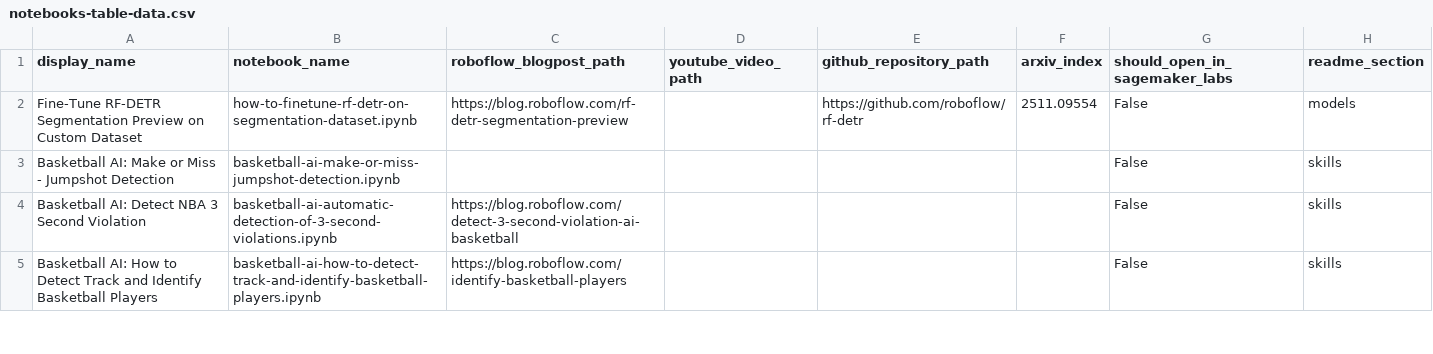
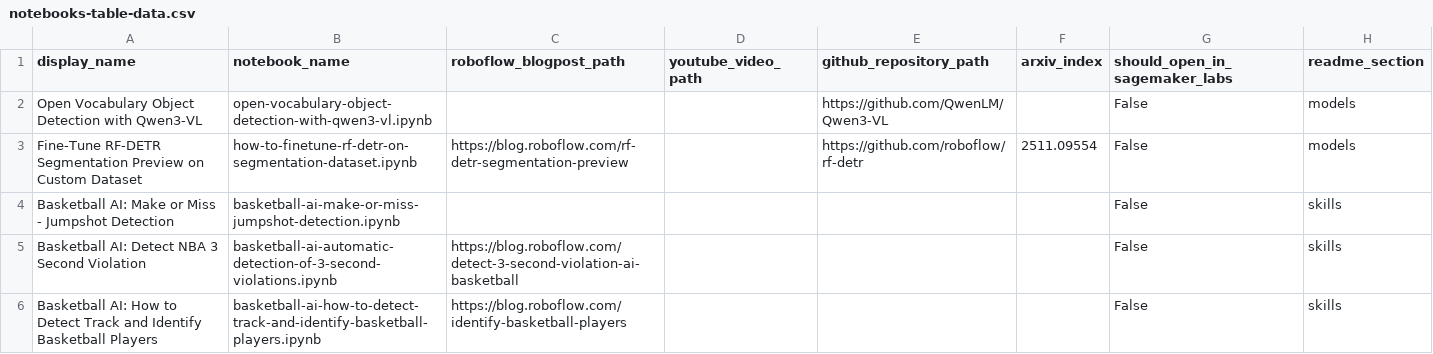
Before and after one commit to roboflow/notebooks, a CSV file: automation/notebooks-table-data.csv, drawn as a sheet; only a part is shown; the diff names each change by its address in the sheet, - before the commit and + after, or states it on an @@ line.

Commit message:
Open Vocabulary Object Detection with Qwen3-VL notebook

```diff
--- a/automation/notebooks-table-data.csv
+++ b/automation/notebooks-table-data.csv
+row 2: Open Vocabulary Object Detection with Qwen3-VL | open-vocabulary-object-detection-with-qwen3-vl.ipynb |  |  | https://github.com/QwenLM/Qwen3-VL |  | False | models
```
Also changed, not shown: 2 other files.
